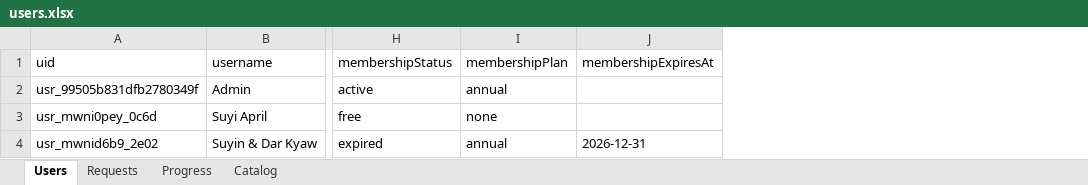
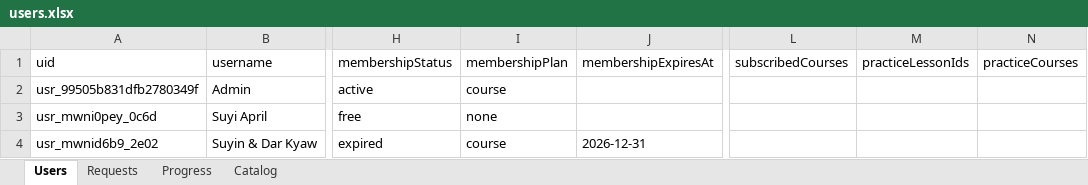
Before and after one commit to suyi-kyaw/edu-learning-hub, an Excel workbook: data/users.xlsx, sheet Users, drawn as a sheet; only a part is shown, gaps mark what is left out; values as stored, in another font and other column widths than the file's, no borders; the diff names each change by its address in the sheet, - before the commit and + after, or states it on an @@ line.

Commit message:
refactor(admin): improve D1 database connection logic
Introduce a robust JSON response handler to prevent parsing errors when receiving HTML instead of JSON. Add connection health checks and update user data structures.

```diff
--- a/data/users.xlsx (sheet Users)
+++ b/data/users.xlsx (sheet Users)
+column L (subscribedCourses), empty
+column M (practiceLessonIds), empty
+column N (practiceCourses), empty
-I2 (membershipPlan): annual
+I2 (membershipPlan): course
-I4 (membershipPlan): annual
+I4 (membershipPlan): course
```
Also changed, not shown: sheet Progress, sheet Catalog, sheet Requests, 13 other files.
